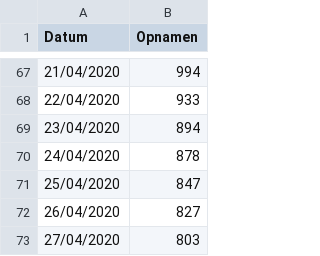
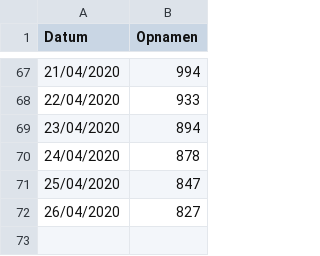
Before and after one commit to ErwinM/m3_covid19, a CSV file: ic.csv, drawn as a sheet; only a part is shown, gaps mark what is left out; the diff names each change by its address in the sheet, - before the commit and + after, or states it on an @@ line.

```diff
--- a/ic.csv
+++ b/ic.csv
-row 73: 27/04/2020 | 803
```
Also changed, not shown: hospitalizations.csv.
